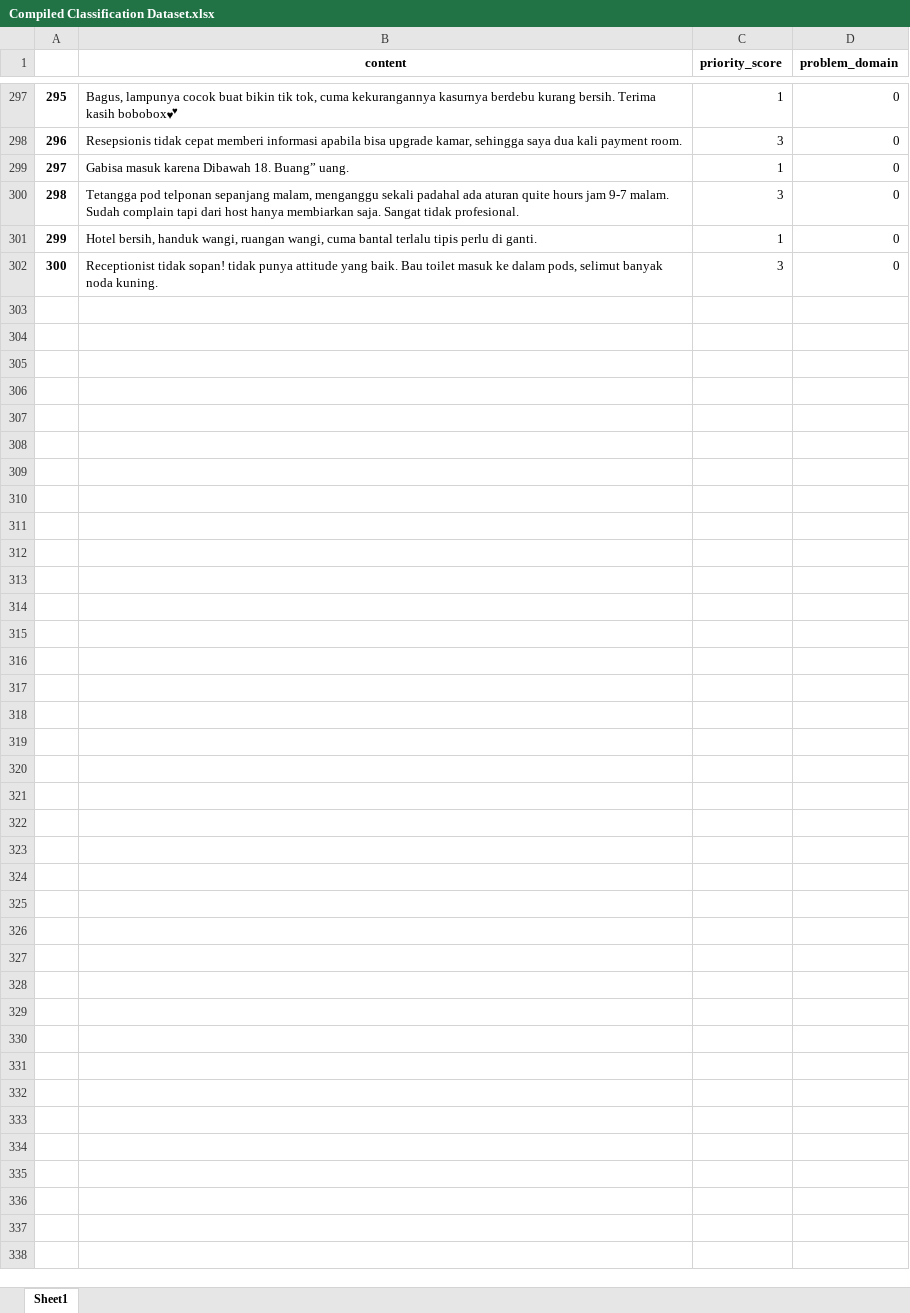
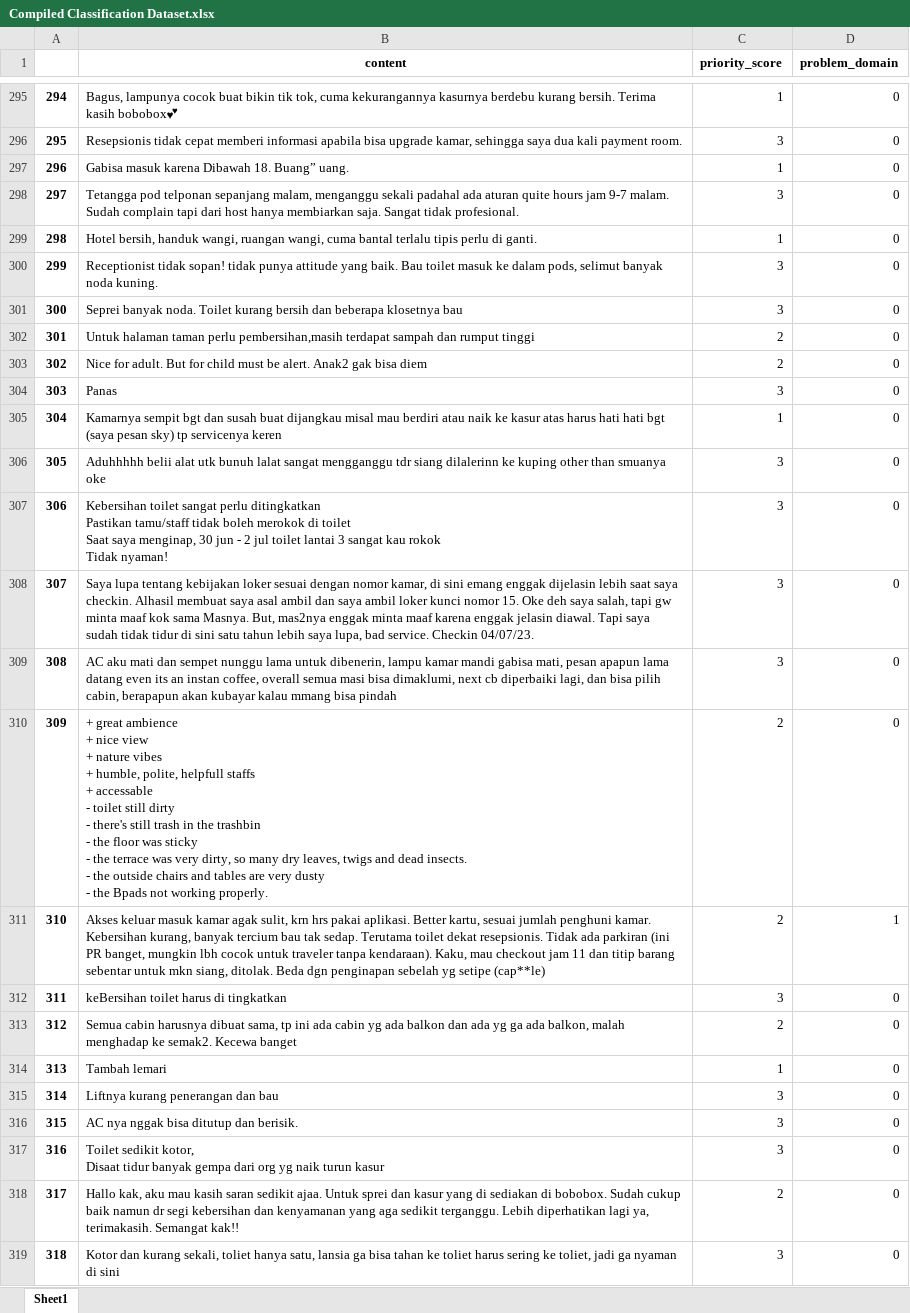
Before and after one commit to yehezkielgunawan/thesis-risk-classification, an Excel workbook: Compiled Classification Dataset.xlsx, sheet Sheet1, drawn as a sheet; only a part is shown, gaps mark what is left out; values as stored, in another font and other column widths than the file's, no borders; charts and pictures not drawn; ↵ is a line break in a cell; the diff covers the shown part only; the diff names each change by its address in the sheet, - before the commit and + after, or states it on an @@ line.

```diff
--- a/Compiled Classification Dataset.xlsx (sheet Sheet1)
+++ b/Compiled Classification Dataset.xlsx (sheet Sheet1)
@@ column A renumbered between rows 2 and 300 @@
+row 301: 300 | Seprei banyak noda. Toilet kurang bersih dan beberapa klosetnya bau | 3 | 0
+row 302: 301 | Untuk halaman taman perlu pembersihan,masih terdapat sampah dan rumput tinggi | 2 | 0
+row 303: 302 | Nice for adult. But for child must be alert. Anak2 gak bisa diem | 2 | 0
+row 304: 303 | Panas | 3 | 0
+row 305: 304 | Kamarnya sempit bgt dan susah buat dijangkau misal mau berdiri atau naik ke kasur atas harus hati hati bgt (saya pesan sky) tp servicenya keren | 1 | 0
+row 306: 305 | Aduhhhhh belii alat utk bunuh lalat sangat mengganggu tdr siang dilalerinn ke kuping other than smuanya oke | 3 | 0
+row 307: 306 | Kebersihan toilet sangat perlu ditingkatkan ↵ Pastikan tamu/staff tidak boleh merokok di toilet ↵ Saat saya menginap, 30 jun - 2 jul toilet lantai 3 sangat kau rokok ↵ Tidak nyaman! | 3 | 0
+row 308: 307 | Saya lupa tentang kebijakan loker sesuai dengan nomor kamar, di sini emang enggak dijelasin lebih saat saya checkin. Alhasil membuat saya asal ambil dan saya ambil loker kunci nomor 15. Oke deh saya salah, tapi gw minta maaf kok sama Masnya. But, mas2nya enggak minta maaf karena enggak jelasin diawal. Tapi saya sudah tidak tidur di sini satu tahun lebih saya lupa, bad service. Checkin 04/07/23. | 3 | 0
+row 309: 308 | AC aku mati dan sempet nunggu lama untuk dibenerin, lampu kamar mandi gabisa mati, pesan apapun lama datang even its an instan coffee, overall semua masi bisa dimaklumi, next cb diperbaiki lagi, dan bisa pilih cabin, berapapun akan kubayar kalau mmang bisa pindah | 3 | 0
+row 310: 309 | + great ambience ↵ + nice view ↵ + nature vibes ↵ + humble, polite, helpfull staffs ↵ + accessable ↵ - toilet still dirty ↵ - there's still trash in the trashbin ↵ - the floor was sticky ↵ - the terrace was very dirty, so many dry leaves, twigs and dead insects. ↵ - the outside chairs and tables are very dusty ↵ - the Bpads not working properly. | 2 | 0
+row 311: 310 | Akses keluar masuk kamar agak sulit, krn hrs pakai aplikasi. Better kartu, sesuai jumlah penghuni kamar. Kebersihan kurang, banyak tercium bau tak sedap. Terutama toilet dekat resepsionis. Tidak ada parkiran (ini PR banget, mungkin lbh cocok untuk traveler tanpa kendaraan). Kaku, mau checkout jam 11 dan titip barang sebentar untuk mkn siang, ditolak. Beda dgn penginapan sebelah yg setipe (cap**le) | 2 | 1
+row 312: 311 | keBersihan toilet harus di tingkatkan | 3 | 0
+row 313: 312 | Semua cabin harusnya dibuat sama, tp ini ada cabin yg ada balkon dan ada yg ga ada balkon, malah menghadap ke semak2. Kecewa banget | 2 | 0
+row 314: 313 | Tambah lemari | 1 | 0
+row 315: 314 | Liftnya kurang penerangan dan bau | 3 | 0
+row 316: 315 | AC nya nggak bisa ditutup dan berisik. | 3 | 0
+row 317: 316 | Toilet sedikit kotor, ↵ Disaat tidur banyak gempa dari org yg naik turun kasur | 3 | 0
+row 318: 317 | Hallo kak, aku mau kasih saran sedikit ajaa. Untuk sprei dan kasur yang di sediakan di bobobox. Sudah cukup baik namun dr segi kebersihan dan kenyamanan yang aga sedikit terganggu. Lebih diperhatikan lagi ya, terimakasih. Semangat kak!! | 2 | 0
+row 319: 318 | Kotor dan kurang sekali, toliet hanya satu, lansia ga bisa tahan ke toliet harus sering ke toliet, jadi ga nyaman di sini | 3 | 0
```
Also changed, not shown: 382 added rows and 2 removed rows elsewhere in this sheet, formulas that keep their value, EmbeddingDataset.xlsx, 2 other files.
